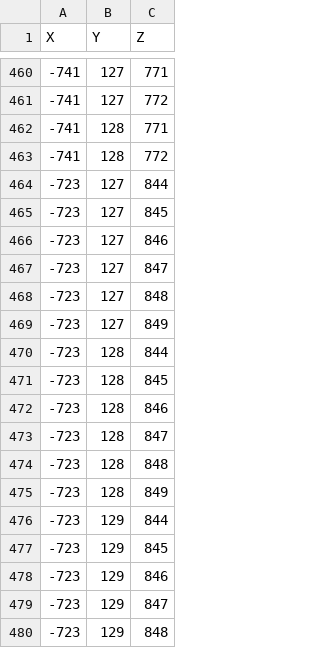
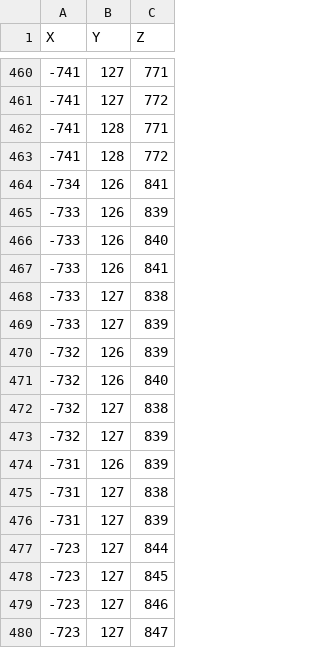
Before and after one commit to 00DerTechniker00/Blackthorn-Estate, a CSV file: freiraeume_6.0.csv, drawn as a sheet; only a part is shown, gaps mark what is left out; the shorter side is filled out with more unchanged rows; the diff names each change by its address in the sheet, - before the commit and + after, or states it on an @@ line.

```diff
--- a/freiraeume_6.0.csv
+++ b/freiraeume_6.0.csv
+row 464: -734 | 126 | 841
+row 465: -733 | 126 | 839
+row 466: -733 | 126 | 840
+row 467: -733 | 126 | 841
+row 468: -733 | 127 | 838
+row 469: -733 | 127 | 839
+row 470: -732 | 126 | 839
+row 471: -732 | 126 | 840
+row 472: -732 | 127 | 838
+row 473: -732 | 127 | 839
+row 474: -731 | 126 | 839
+row 475: -731 | 127 | 838
+row 476: -731 | 127 | 839
```
Also changed, not shown: materialbedarf.csv, materialbedarf_aussenanlagen.csv, 38 other files.
